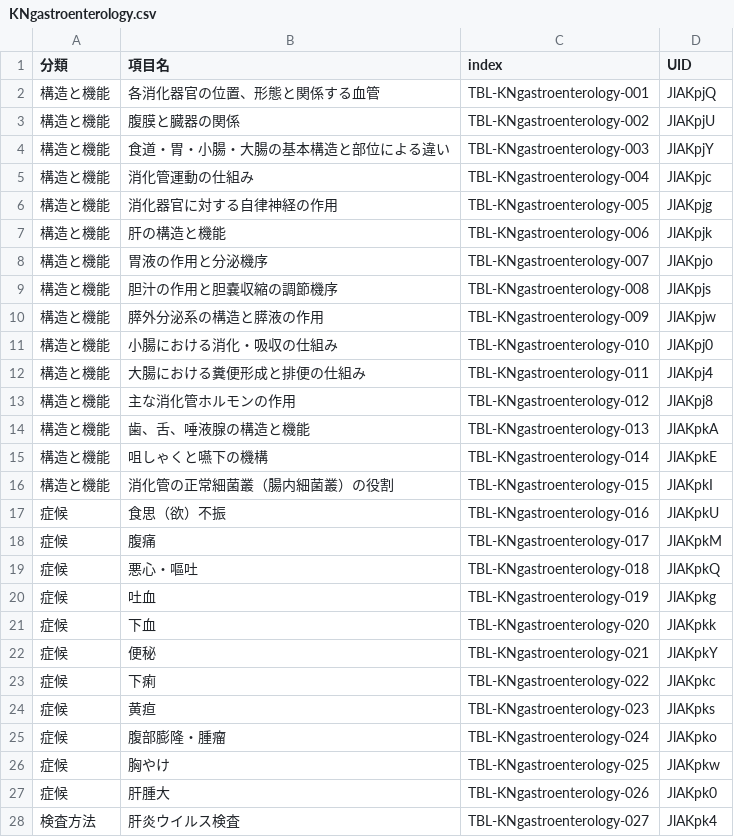
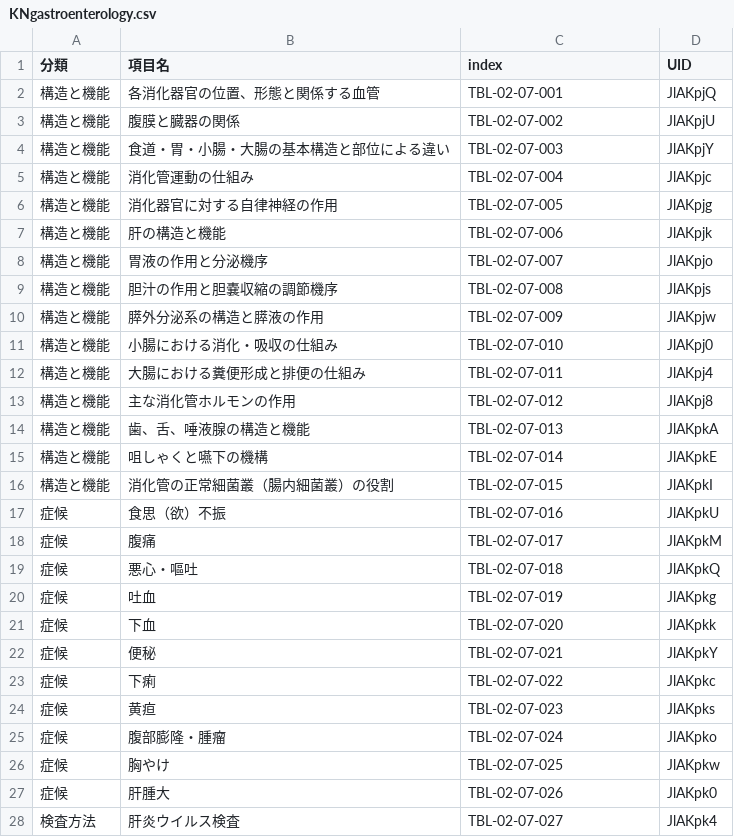
Before and after one commit to yasada0819/mcc2022-med, a CSV file: 2022/ja/outcomes/tables/KNgastroenterology.csv, drawn as a sheet; only a part is shown; the diff covers the shown part only.

```diff
--- a/2022/ja/outcomes/tables/KNgastroenterology.csv
+++ b/2022/ja/outcomes/tables/KNgastroenterology.csv
@@ -1,28 +1,28 @@
 分類,項目名,index,UID
-構造と機能,各消化器官の位置、形態と関係する血管,TBL-KNgastroenterology-001,JlAKpjQ
-構造と機能,腹膜と臓器の関係,TBL-KNgastroenterology-002,JlAKpjU
-構造と機能,食道・胃・小腸・大腸の基本構造と部位による違い,TBL-KNgastroenterology-003,JlAKpjY
-構造と機能,消化管運動の仕組み,TBL-KNgastroenterology-004,JlAKpjc
-構造と機能,消化器官に対する自律神経の作用,TBL-KNgastroenterology-005,JlAKpjg
-構造と機能,肝の構造と機能,TBL-KNgastroenterology-006,JlAKpjk
-構造と機能,胃液の作用と分泌機序,TBL-KNgastroenterology-007,JlAKpjo
-構造と機能,胆汁の作用と胆嚢収縮の調節機序,TBL-KNgastroenterology-008,JlAKpjs
-構造と機能,膵外分泌系の構造と膵液の作用,TBL-KNgastroenterology-009,JlAKpjw
-構造と機能,小腸における消化・吸収の仕組み,TBL-KNgastroenterology-010,JlAKpj0
-構造と機能,大腸における糞便形成と排便の仕組み,TBL-KNgastroenterology-011,JlAKpj4
-構造と機能,主な消化管ホルモンの作用,TBL-KNgastroenterology-012,JlAKpj8
-構造と機能,歯、舌、唾液腺の構造と機能,TBL-KNgastroenterology-013,JlAKpkA
-構造と機能,咀しゃくと嚥下の機構,TBL-KNgastroenterology-014,JlAKpkE
-構造と機能,消化管の正常細菌叢（腸内細菌叢）の役割,TBL-KNgastroenterology-015,JlAKpkI
-症候,食思（欲）不振,TBL-KNgastroenterology-016,JlAKpkU
-症候,腹痛,TBL-KNgastroenterology-017,JlAKpkM
-症候,悪心・嘔吐,TBL-KNgastroenterology-018,JlAKpkQ
-症候,吐血,TBL-KNgastroenterology-019,JlAKpkg
-症候,下血,TBL-KNgastroenterology-020,JlAKpkk
-症候,便秘,TBL-KNgastroenterology-021,JlAKpkY
-症候,下痢,TBL-KNgastroenterology-022,JlAKpkc
-症候,黄疸,TBL-KNgastroenterology-023,JlAKpks
-症候,腹部膨隆・腫瘤,TBL-KNgastroenterology-024,JlAKpko
-症候,胸やけ,TBL-KNgastroenterology-025,JlAKpkw
-症候,肝腫大,TBL-KNgastroenterology-026,JlAKpk0
-検査方法,肝炎ウイルス検査,TBL-KNgastroenterology-027,JlAKpk4
+構造と機能,各消化器官の位置、形態と関係する血管,TBL-02-07-001,JlAKpjQ
+構造と機能,腹膜と臓器の関係,TBL-02-07-002,JlAKpjU
+構造と機能,食道・胃・小腸・大腸の基本構造と部位による違い,TBL-02-07-003,JlAKpjY
+構造と機能,消化管運動の仕組み,TBL-02-07-004,JlAKpjc
+構造と機能,消化器官に対する自律神経の作用,TBL-02-07-005,JlAKpjg
+構造と機能,肝の構造と機能,TBL-02-07-006,JlAKpjk
+構造と機能,胃液の作用と分泌機序,TBL-02-07-007,JlAKpjo
+構造と機能,胆汁の作用と胆嚢収縮の調節機序,TBL-02-07-008,JlAKpjs
+構造と機能,膵外分泌系の構造と膵液の作用,TBL-02-07-009,JlAKpjw
+構造と機能,小腸における消化・吸収の仕組み,TBL-02-07-010,JlAKpj0
+構造と機能,大腸における糞便形成と排便の仕組み,TBL-02-07-011,JlAKpj4
+構造と機能,主な消化管ホルモンの作用,TBL-02-07-012,JlAKpj8
+構造と機能,歯、舌、唾液腺の構造と機能,TBL-02-07-013,JlAKpkA
+構造と機能,咀しゃくと嚥下の機構,TBL-02-07-014,JlAKpkE
+構造と機能,消化管の正常細菌叢（腸内細菌叢）の役割,TBL-02-07-015,JlAKpkI
+症候,食思（欲）不振,TBL-02-07-016,JlAKpkU
+症候,腹痛,TBL-02-07-017,JlAKpkM
+症候,悪心・嘔吐,TBL-02-07-018,JlAKpkQ
+症候,吐血,TBL-02-07-019,JlAKpkg
+症候,下血,TBL-02-07-020,JlAKpkk
+症候,便秘,TBL-02-07-021,JlAKpkY
+症候,下痢,TBL-02-07-022,JlAKpkc
+症候,黄疸,TBL-02-07-023,JlAKpks
+症候,腹部膨隆・腫瘤,TBL-02-07-024,JlAKpko
+症候,胸やけ,TBL-02-07-025,JlAKpkw
+症候,肝腫大,TBL-02-07-026,JlAKpk0
+検査方法,肝炎ウイルス検査,TBL-02-07-027,JlAKpk4
```
Also changed, not shown: 7 edited cells elsewhere in this file, 2022/ja/outcomes/tables/KNinfection.csv, 2022/ja/outcomes/tables/KNmuscleskeletal.csv, 23 other files.
